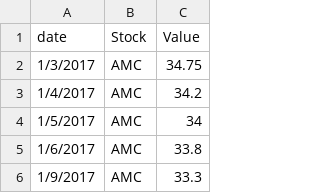
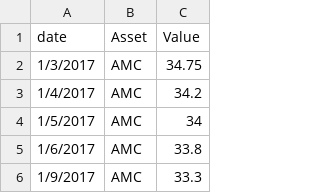
Before and after one commit to EdgarH90/DataViz, a CSV file: assets/data/stockData.csv, drawn as a sheet; only a part is shown.

```diff
--- a/assets/data/stockData.csv
+++ b/assets/data/stockData.csv
@@ -1,2 +1,2 @@
-date,Stock,Value
+date,Asset,Value
 1/3/2017,AMC,34.75
```
Also changed, not shown: 5 other files.
